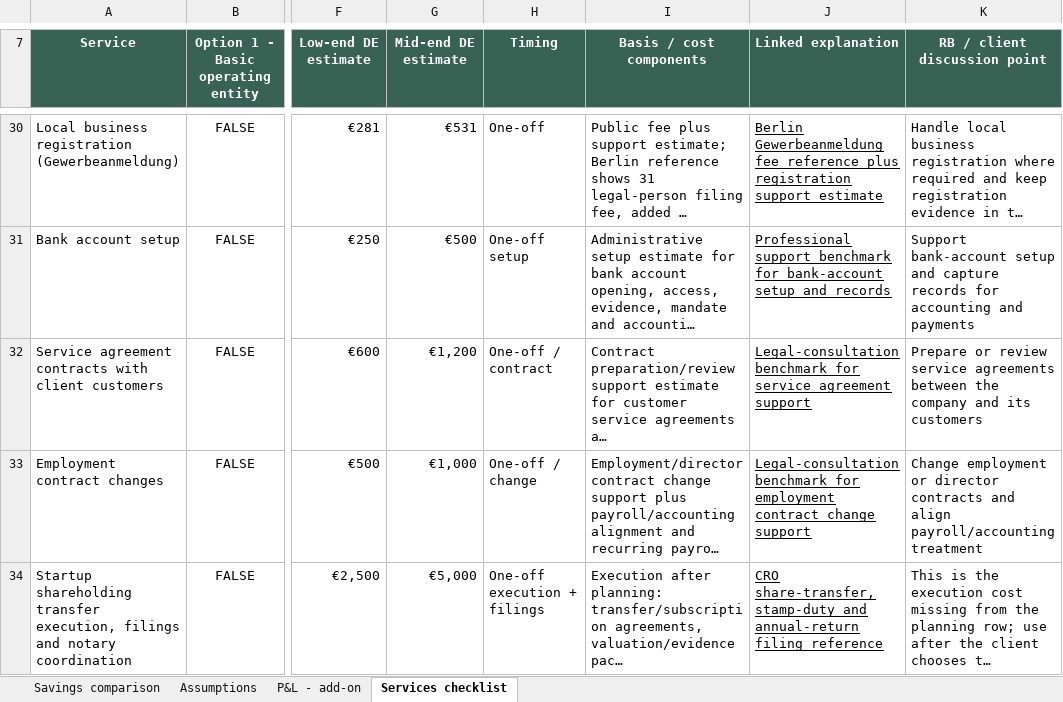
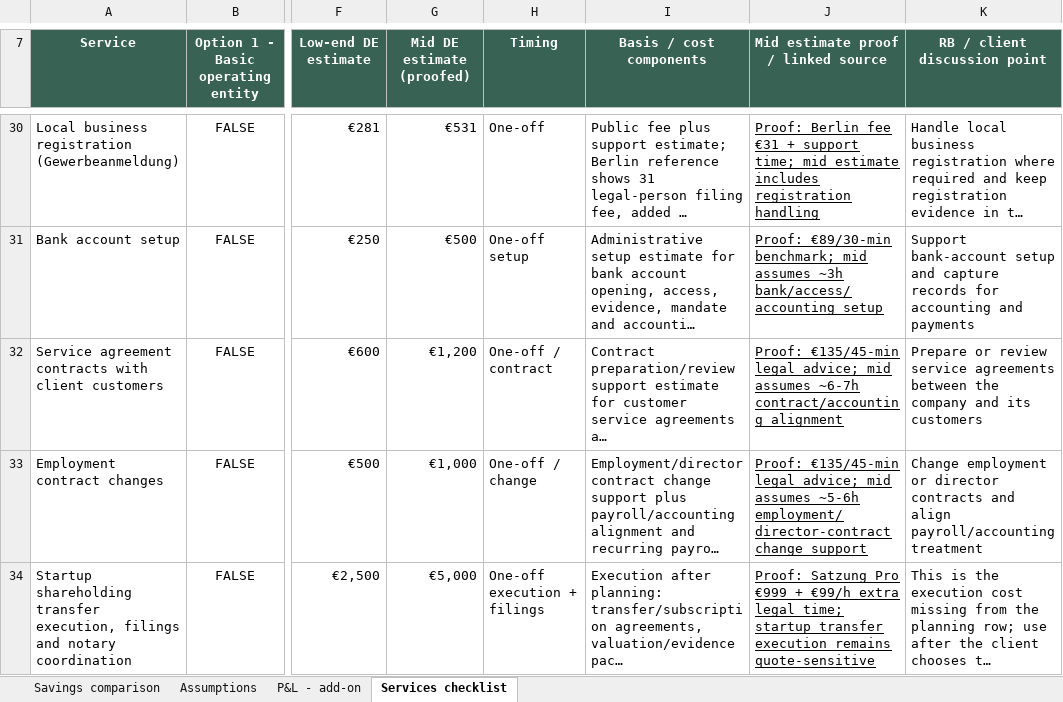
Before and after one commit to IoanaBob/richmond-blackwood-codex, an Excel workbook: clients/Companies/_template/savings-calculation-template.xlsx, sheet Services checklist, drawn as a sheet; only a part is shown, gaps mark what is left out; long unchanged cells end in …; values as stored, in another font and other column widths than the file's, no borders; charts and pictures not drawn; the diff covers the shown part only; the diff names each change by its address in the sheet, - before the commit and + after, or states it on an @@ line.

Commit message:
Add proof labels for mid estimates

```diff
--- a/clients/Companies/_template/savings-calculation-template.xlsx (sheet Services checklist)
+++ b/clients/Companies/_template/savings-calculation-template.xlsx (sheet Services checklist)
-G7: Mid-end DE estimate
+G7: Mid DE estimate (proofed)
-J7: Linked explanation
+J7: Mid estimate proof / linked source
-J30: Berlin Gewerbeanmeldung fee reference plus registration support estimate
+J30: Proof: Berlin fee €31 + support time; mid estimate includes registration handling
-J31: Professional support benchmark for bank-account setup and records
+J31: Proof: €89/30-min benchmark; mid assumes ~3h bank/access/accounting setup
-J32: Legal-consultation benchmark for service agreement support
+J32: Proof: €135/45-min legal advice; mid assumes ~6-7h contract/accounting alignment
-J33: Legal-consultation benchmark for employment contract change support
+J33: Proof: €135/45-min legal advice; mid assumes ~5-6h employment/director-contract change support
-J34: CRO share-transfer, stamp-duty and annual-return filing reference
+J34: Proof: Satzung Pro €999 + €99/h extra legal time; startup transfer execution remains quote-sensitive
```
Also changed, not shown: 1 added row, 1 removed row and 31 edited cells elsewhere in this sheet, 1 other file.
